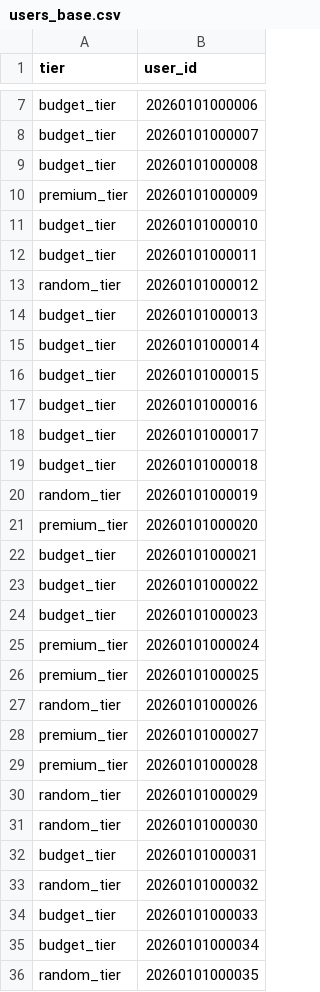
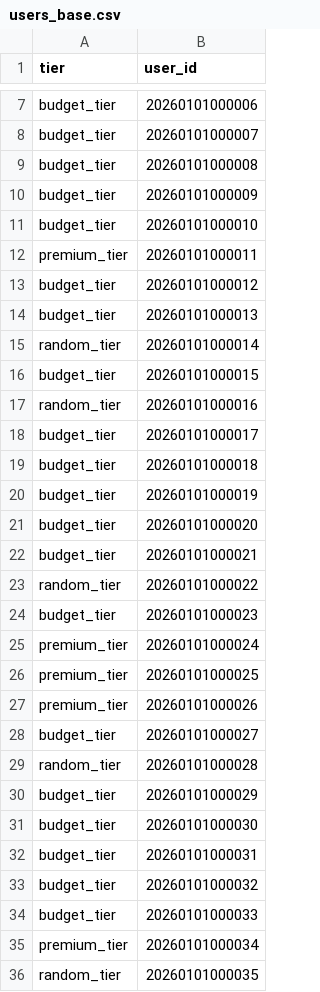
Before and after one commit to ibrasyad/creanu-labs, a CSV file: output/users_base.csv, drawn as a sheet; only a part is shown, gaps mark what is left out; the diff covers the shown part only.

Commit message:
fix always 3 user everyday

```diff
--- a/output/users_base.csv
+++ b/output/users_base.csv
@@ -9,16 +9,16 @@ budget_tier,20260101000007
 budget_tier,20260101000008
-premium_tier,20260101000009
+budget_tier,20260101000009
 budget_tier,20260101000010
-budget_tier,20260101000011
-random_tier,20260101000012
+premium_tier,20260101000011
+budget_tier,20260101000012
 budget_tier,20260101000013
-budget_tier,20260101000014
+random_tier,20260101000014
 budget_tier,20260101000015
-budget_tier,20260101000016
+random_tier,20260101000016
 budget_tier,20260101000017
 budget_tier,20260101000018
-random_tier,20260101000019
-premium_tier,20260101000020
+budget_tier,20260101000019
+budget_tier,20260101000020
 budget_tier,20260101000021
-budget_tier,20260101000022
+random_tier,20260101000022
 budget_tier,20260101000023
@@ -26,11 +26,11 @@ premium_tier,20260101000024
 premium_tier,20260101000025
-random_tier,20260101000026
-premium_tier,20260101000027
-premium_tier,20260101000028
-random_tier,20260101000029
-random_tier,20260101000030
+premium_tier,20260101000026
+budget_tier,20260101000027
+random_tier,20260101000028
+budget_tier,20260101000029
+budget_tier,20260101000030
 budget_tier,20260101000031
-random_tier,20260101000032
+budget_tier,20260101000032
 budget_tier,20260101000033
-budget_tier,20260101000034
+premium_tier,20260101000034
 random_tier,20260101000035
```
Also changed, not shown: 9 edited cells elsewhere in this file, output/users_new.csv, output/users_updated.csv, 1 other file.
